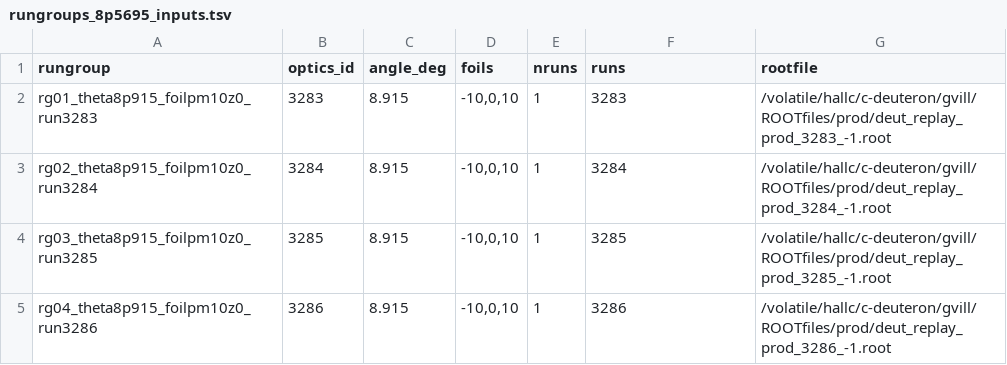
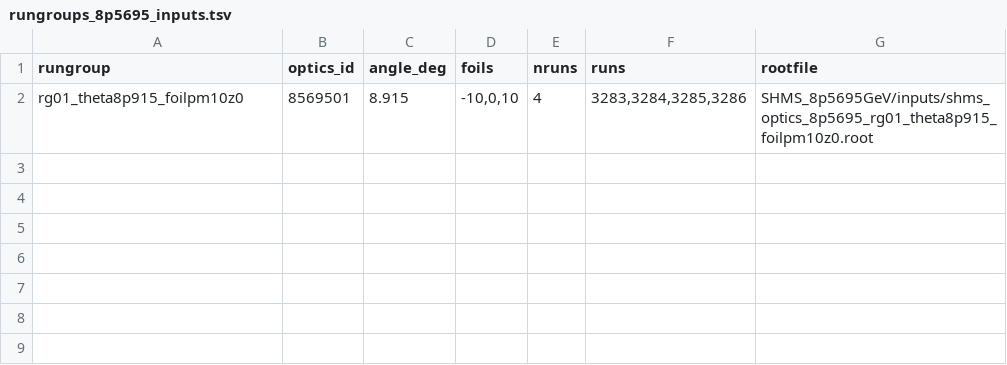
Before and after one commit to cploen/hallc_spectrometer_angular_optics, a TSV file: SHMS_8p5695GeV/config/rungroups_8p5695_inputs.tsv, drawn as a sheet.

```diff
--- a/SHMS_8p5695GeV/config/rungroups_8p5695_inputs.tsv
+++ b/SHMS_8p5695GeV/config/rungroups_8p5695_inputs.tsv
@@ -1,5 +1,2 @@
 rungroup	optics_id	angle_deg	foils	nruns	runs	rootfile
-rg01_theta8p915_foilpm10z0_run3283	3283	8.915	-10,0,10	1	3283	/volatile/hallc/c-deuteron/gvill/ROOTfiles/prod/deut_replay_prod_3283_-1.root
-rg02_theta8p915_foilpm10z0_run3284	3284	8.915	-10,0,10	1	3284	/volatile/hallc/c-deuteron/gvill/ROOTfiles/prod/deut_replay_prod_3284_-1.root
-rg03_theta8p915_foilpm10z0_run3285	3285	8.915	-10,0,10	1	3285	/volatile/hallc/c-deuteron/gvill/ROOTfiles/prod/deut_replay_prod_3285_-1.root
-rg04_theta8p915_foilpm10z0_run3286	3286	8.915	-10,0,10	1	3286	/volatile/hallc/c-deuteron/gvill/ROOTfiles/prod/deut_replay_prod_3286_-1.root
+rg01_theta8p915_foilpm10z0	8569501	8.915	-10,0,10	4	3283,3284,3285,3286	SHMS_8p5695GeV/inputs/shms_optics_8p5695_rg01_theta8p915_foilpm10z0.root
```
Also changed, not shown: 3 other files.
